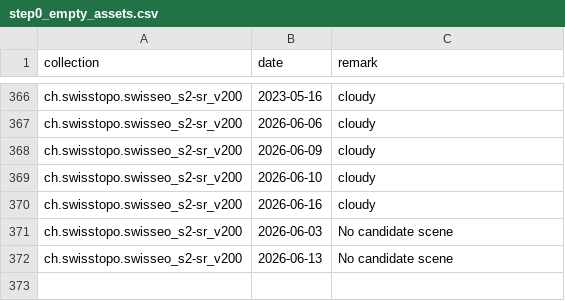
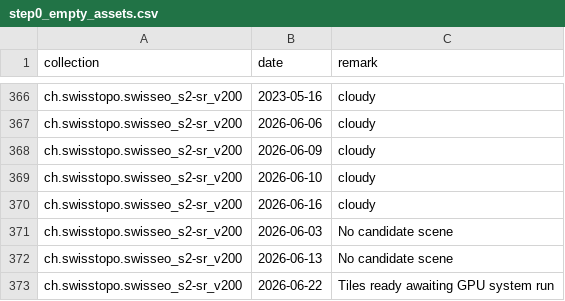
Before and after one commit to davidoesch/satromo-v2-personal, a CSV file: tools/step0_empty_assets.csv, drawn as a sheet; only a part is shown, gaps mark what is left out.

```diff
--- a/tools/step0_empty_assets.csv
+++ b/tools/step0_empty_assets.csv
@@ -372 +372,2 @@ ch.swisstopo.swisseo_s2-sr_v200,2026-06-03,No candidate scene
 ch.swisstopo.swisseo_s2-sr_v200,2026-06-13,No candidate scene
+ch.swisstopo.swisseo_s2-sr_v200,2026-06-22,Tiles ready awaiting GPU system run
```
